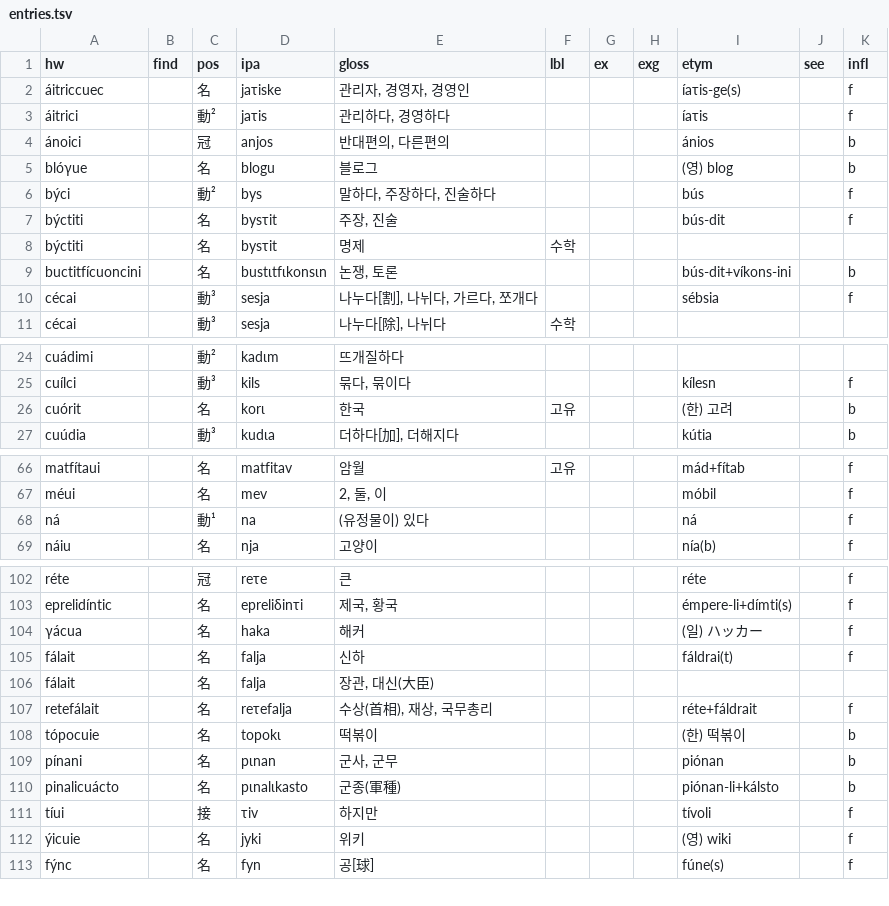
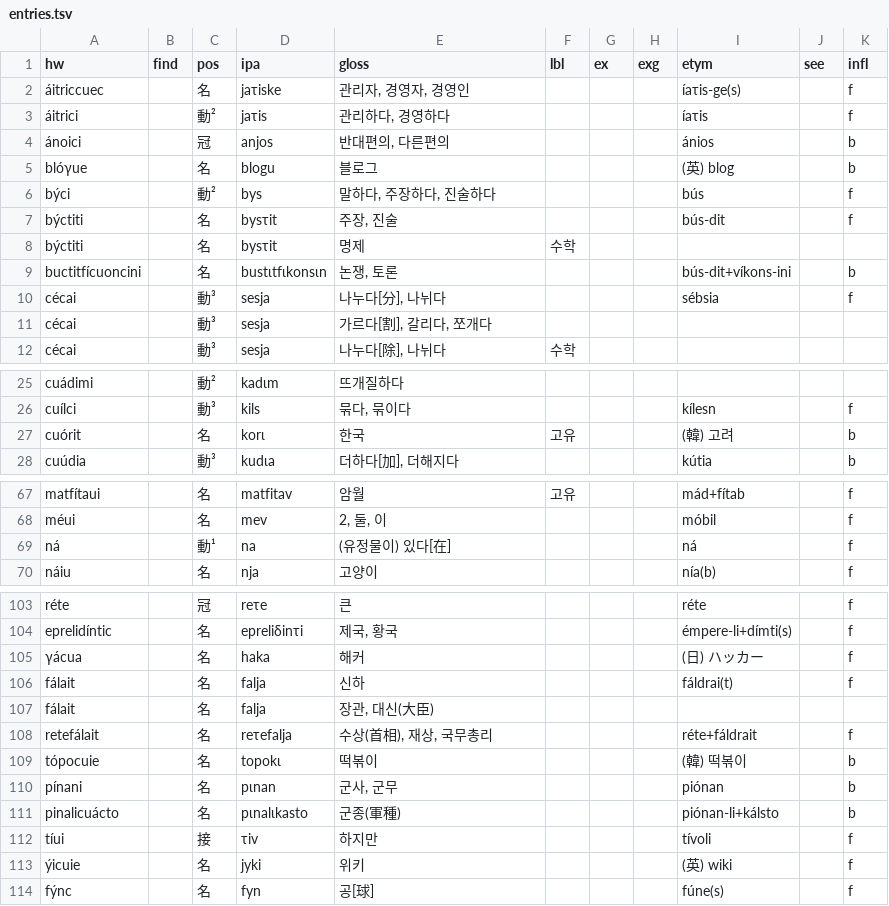
Before and after one commit to halvfjerde/dictionary, a TSV file: data/tracaic/entries.tsv, drawn as a sheet; only a part is shown, gaps mark what is left out; the diff covers the shown part only.

Commit message:
update tracaic dict

```diff
--- a/data/tracaic/entries.tsv
+++ b/data/tracaic/entries.tsv
@@ -4,3 +4,3 @@ hw	find	pos	ipa	gloss	lbl	ex	exg	etym	see	infl
 ánoici		冠	anjos	반대편의, 다른편의				ánios		b
-blóγue		名	blogu	블로그				(영) blog		b
+blóγue		名	blogu	블로그				(英) blog		b
 býci		動²	bys	말하다, 주장하다, 진술하다				bús		f
@@ -9,3 +9,4 @@ býctiti		名	bysτit	명제	수학
 buctitfícuoncini		名	bustιtfιkonsιn	논쟁, 토론				bús-dit+víkons-ini		b
-cécai		動³	sesja	나누다[割], 나뉘다, 가르다, 쪼개다				sébsia		f
+cécai		動³	sesja	나누다[分], 나뉘다				sébsia		f
+cécai		動³	sesja	가르다[割], 갈리다, 쪼개다						
 cécai		動³	sesja	나누다[除], 나뉘다	수학					
@@ -25,3 +26,3 @@ cuádimi		動²	kadιm	뜨개질하다
 cuílci		動³	kils	묶다, 묶이다				kílesn		f
-cuórit		名	korι	한국	고유			(한) 고려		b
+cuórit		名	korι	한국	고유			(韓) 고려		b
 cuúdia		動³	kudιa	더하다[加], 더해지다				kútia		b
@@ -67,3 +68,3 @@ matfítaui		名	matfitav	암월	고유			mád+fítab		f
 méui		名	mev	2, 둘, 이				móbil		f
-ná		動¹	na	(유정물이) 있다				ná		f
+ná		動¹	na	(유정물이) 있다[在]				ná		f
 náiu		名	nja	고양이				nía(b)		f
@@ -103,3 +104,3 @@ réte		冠	reτe	큰				réte		f
 eprelidíntic		名	epreliδinτi	제국, 황국				émpere-li+dímti(s)		f
-γácua		名	haka	해커				(일) ハッカー		f
+γácua		名	haka	해커				(日) ハッカー		f
 fálait		名	falja	신하				fáldrai(t)		f
@@ -107,3 +108,3 @@ fálait		名	falja	장관, 대신(大臣)
 retefálait		名	reτefalja	수상(首相), 재상, 국무총리				réte+fáldrait		f
-tópocuie		名	topokι	떡볶이				(한) 떡볶이		b
+tópocuie		名	topokι	떡볶이				(韓) 떡볶이		b
 pínani		名	pιnan	군사, 군무				piónan		b
@@ -111,3 +112,3 @@ pinalicuácto		名	pιnalιkasto	군종(軍種)				piónan-li+kálsto		b
 tíui		接	τiv	하지만				tívoli		f
-ýicuie		名	jyki	위키				(영) wiki		f
+ýicuie		名	jyki	위키				(英) wiki		f
 fýnc		名	fyn	공[球]				fúne(s)		f
```
Also changed, not shown: 3 edited cells elsewhere in this file.
